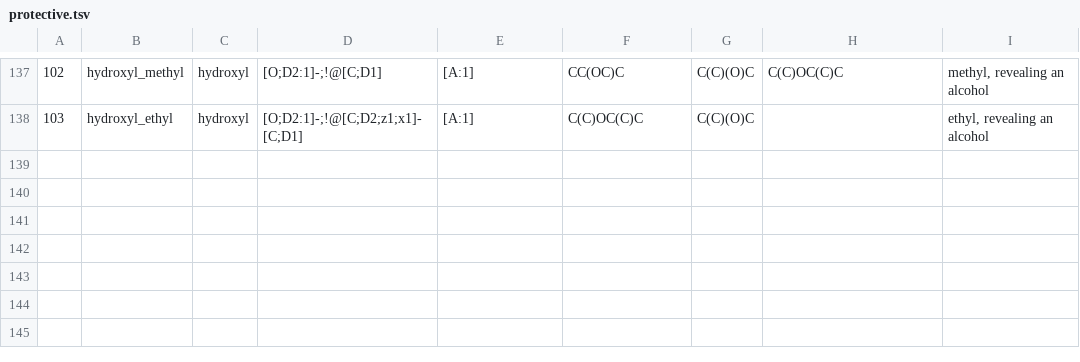
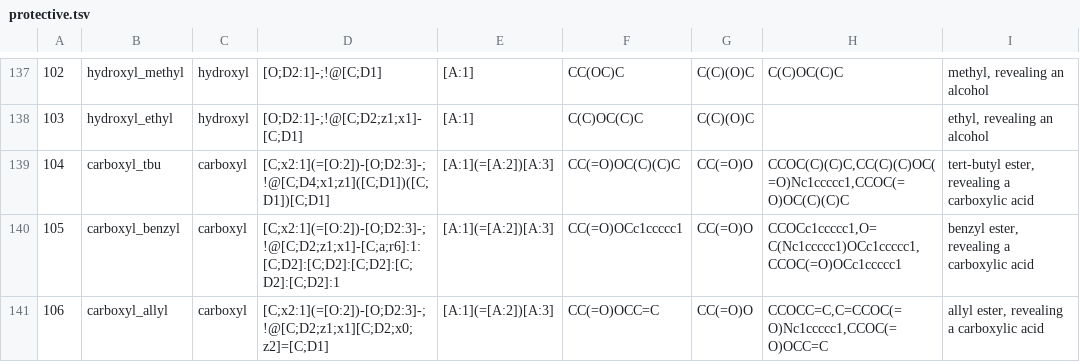
Before and after one commit to chython/chython, a TSV file: chython/reactions/tables/protective.tsv, drawn as a sheet; only a part is shown, gaps mark what is left out; the diff names each change by its address in the sheet, - before the commit and + after, or states it on an @@ line.

```diff
--- a/chython/reactions/tables/protective.tsv
+++ b/chython/reactions/tables/protective.tsv
+row 139: 104 | carboxyl_tbu | carboxyl | [C;x2:1](=[O:2])-[O;D2:3]-;!@[C;D4;x1;z1]([C;D1])([C;D1])[C;D1] | [A:1](=[A:2])[A:3] | CC(=O)OC(C)(C)C | CC(=O)O | CCOC(C)(C)C,CC(C)(C)OC(=O)Nc1ccccc1,CCOC(=O)OC(C)(C)C | tert-butyl ester, revealing a carboxylic acid
+row 140: 105 | carboxyl_benzyl | carboxyl | [C;x2:1](=[O:2])-[O;D2:3]-;!@[C;D2;z1;x1]-[C;a;r6]:1:[C;D2]:[C;D2]:[C;D2]:[C;D2]:[C;D2]:1 | [A:1](=[A:2])[A:3] | CC(=O)OCc1ccccc1 | CC(=O)O | CCOCc1ccccc1,O=C(Nc1ccccc1)OCc1ccccc1,CCOC(=O)OCc1ccccc1 | benzyl ester, revealing a carboxylic acid
+row 141: 106 | carboxyl_allyl | carboxyl | [C;x2:1](=[O:2])-[O;D2:3]-;!@[C;D2;z1;x1][C;D2;x0;z2]=[C;D1] | [A:1](=[A:2])[A:3] | CC(=O)OCC=C | CC(=O)O | CCOCC=C,C=CCOC(=O)Nc1ccccc1,CCOC(=O)OCC=C | allyl ester, revealing a carboxylic acid
```
Also changed, not shown: chython/reactions/tables/reactions.tsv, chython/reactions/tables/roles.tsv, 13 other files.
